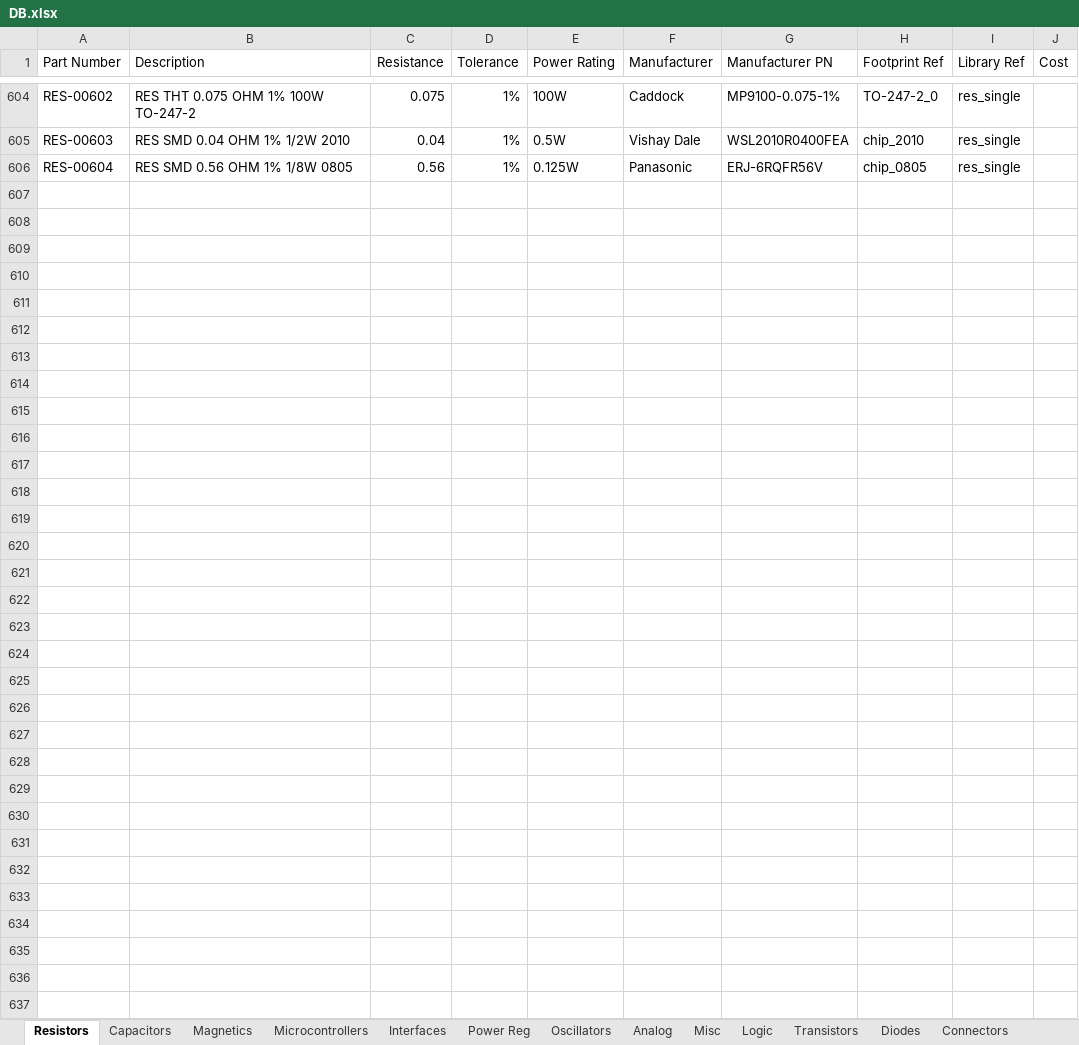
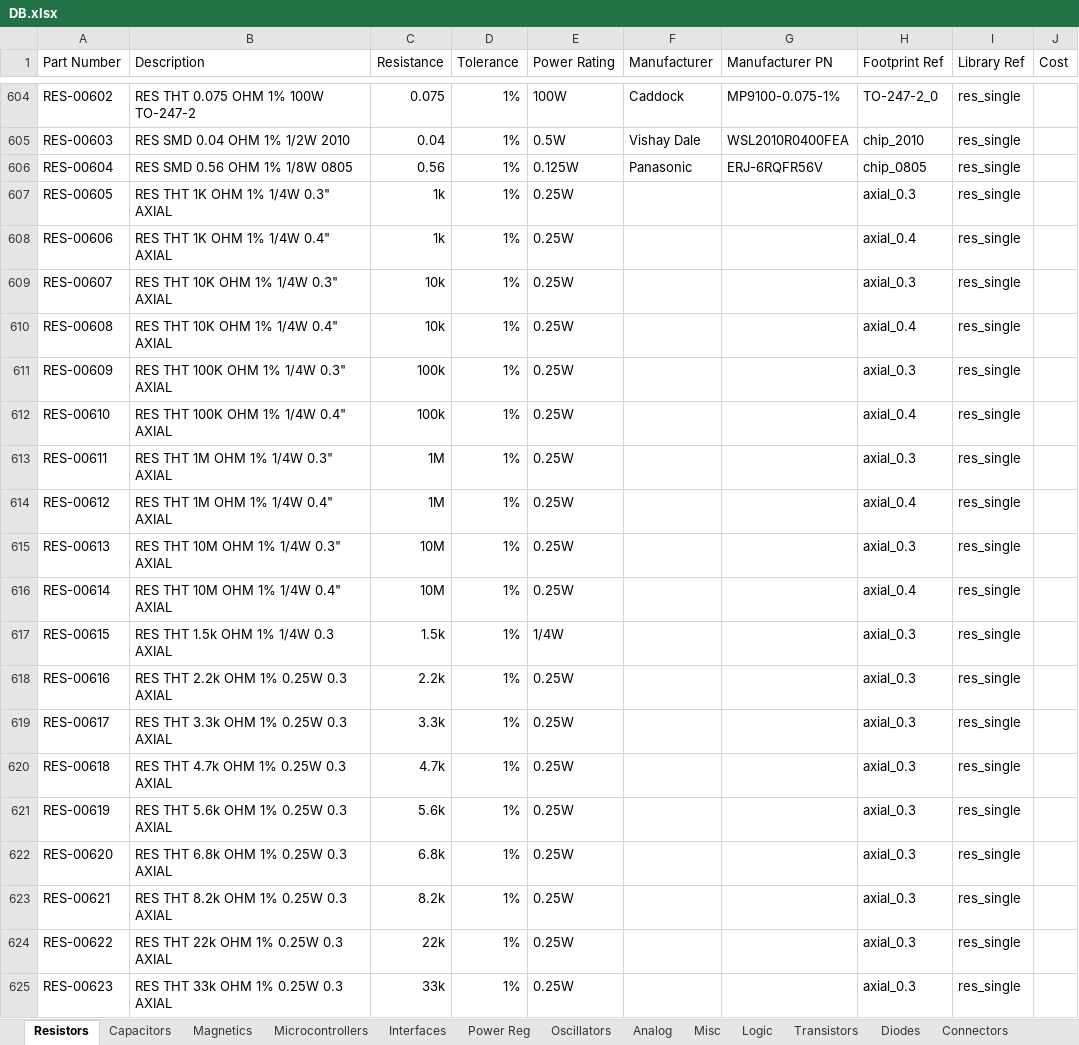
Before and after one commit to cwruRobotics/Altium_Central_Library, an Excel workbook: Library/Components/DB.xlsx, sheet Resistors, drawn as a sheet; only a part is shown, gaps mark what is left out; values as stored, in another font and other column widths than the file's, no borders; the diff covers the shown part only; the diff names each change by its address in the sheet, - before the commit and + after, or states it on an @@ line.

```diff
--- a/Library/Components/DB.xlsx (sheet Resistors)
+++ b/Library/Components/DB.xlsx (sheet Resistors)
+row 607: RES-00605 | RES THT 1K OHM 1% 1/4W 0.3" AXIAL | 1k | 1% | 0.25W |  |  | axial_0.3 | res_single
+row 608: RES-00606 | RES THT 1K OHM 1% 1/4W 0.4" AXIAL | 1k | 1% | 0.25W |  |  | axial_0.4 | res_single
+row 609: RES-00607 | RES THT 10K OHM 1% 1/4W 0.3" AXIAL | 10k | 1% | 0.25W |  |  | axial_0.3 | res_single
+row 610: RES-00608 | RES THT 10K OHM 1% 1/4W 0.4" AXIAL | 10k | 1% | 0.25W |  |  | axial_0.4 | res_single
+row 611: RES-00609 | RES THT 100K OHM 1% 1/4W 0.3" AXIAL | 100k | 1% | 0.25W |  |  | axial_0.3 | res_single
+row 612: RES-00610 | RES THT 100K OHM 1% 1/4W 0.4" AXIAL | 100k | 1% | 0.25W |  |  | axial_0.4 | res_single
+row 613: RES-00611 | RES THT 1M OHM 1% 1/4W 0.3" AXIAL | 1M | 1% | 0.25W |  |  | axial_0.3 | res_single
+row 614: RES-00612 | RES THT 1M OHM 1% 1/4W 0.4" AXIAL | 1M | 1% | 0.25W |  |  | axial_0.4 | res_single
+row 615: RES-00613 | RES THT 10M OHM 1% 1/4W 0.3" AXIAL | 10M | 1% | 0.25W |  |  | axial_0.3 | res_single
+row 616: RES-00614 | RES THT 10M OHM 1% 1/4W 0.4" AXIAL | 10M | 1% | 0.25W |  |  | axial_0.4 | res_single
+row 617: RES-00615 | RES THT 1.5k OHM 1% 1/4W 0.3 AXIAL | 1.5k | 1% | 1/4W |  |  | axial_0.3 | res_single
+row 618: RES-00616 | RES THT 2.2k OHM 1% 0.25W 0.3 AXIAL | 2.2k | 1% | 0.25W |  |  | axial_0.3 | res_single
+row 619: RES-00617 | RES THT 3.3k OHM 1% 0.25W 0.3 AXIAL | 3.3k | 1% | 0.25W |  |  | axial_0.3 | res_single
+row 620: RES-00618 | RES THT 4.7k OHM 1% 0.25W 0.3 AXIAL | 4.7k | 1% | 0.25W |  |  | axial_0.3 | res_single
+row 621: RES-00619 | RES THT 5.6k OHM 1% 0.25W 0.3 AXIAL | 5.6k | 1% | 0.25W |  |  | axial_0.3 | res_single
+row 622: RES-00620 | RES THT 6.8k OHM 1% 0.25W 0.3 AXIAL | 6.8k | 1% | 0.25W |  |  | axial_0.3 | res_single
+row 623: RES-00621 | RES THT 8.2k OHM 1% 0.25W 0.3 AXIAL | 8.2k | 1% | 0.25W |  |  | axial_0.3 | res_single
+row 624: RES-00622 | RES THT 22k OHM 1% 0.25W 0.3 AXIAL | 22k | 1% | 0.25W |  |  | axial_0.3 | res_single
+row 625: RES-00623 | RES THT 33k OHM 1% 0.25W 0.3 AXIAL | 33k | 1% | 0.25W |  |  | axial_0.3 | res_single
```
Also changed, not shown: 64 added rows elsewhere in this sheet, sheet Logic, sheet Analog, sheet Transistors, sheet Power Reg, sheet Diodes, sheet Magnetics, 1 more sheet, 44 other files.
